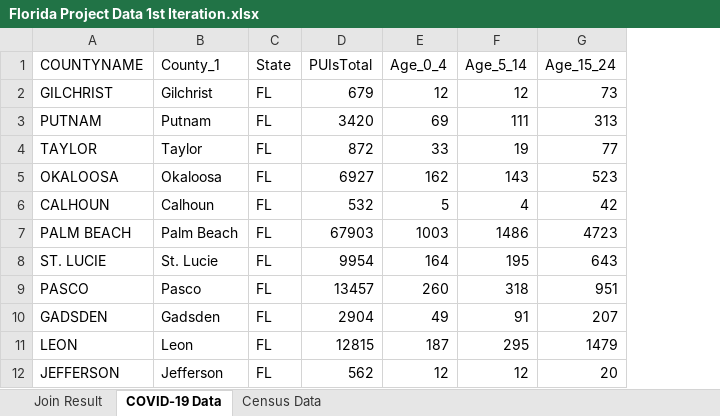
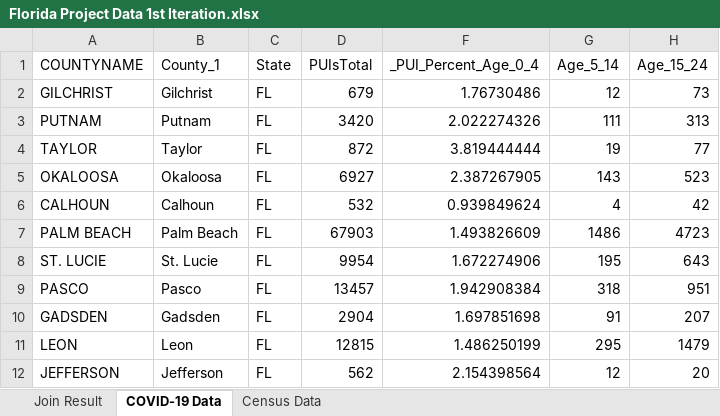
Before and after one commit to megancusey/DataScienceProjects, an Excel workbook: MDS 561/Florida Project Data 1st Iteration.xlsx, sheet COVID-19 Data, drawn as a sheet; only a part is shown; values as stored, in another font and other column widths than the file's, no borders; table styles not drawn; removed rows and columns are numbered as before the commit, all else as after; the diff names each change by its address in the sheet, - before the commit and + after, or states it on an @@ line.

```diff
--- a/MDS 561/Florida Project Data 1st Iteration.xlsx (sheet COVID-19 Data)
+++ b/MDS 561/Florida Project Data 1st Iteration.xlsx (sheet COVID-19 Data)
@@ column E (Age_0_4) hidden, rows 2-12: 12 | 69 | 33 | 162 | 5 | 1003 | 164 | 260 | 49 | 187 | 12 @@
+column F (_PUI_Percent_Age_0_4), rows 2-12: 1.76730486 | 2.022274326 | 3.819444444 | 2.387267905 | 0.939849624 | 1.493826609 | 1.672274906 | 1.942908384 | 1.697851698 | 1.486250199 | 2.154398564
```
Also changed, not shown: sheet Join Result, hidden cells, MDS 561/Florida COVID19 Data Dictionary.xlsx.
